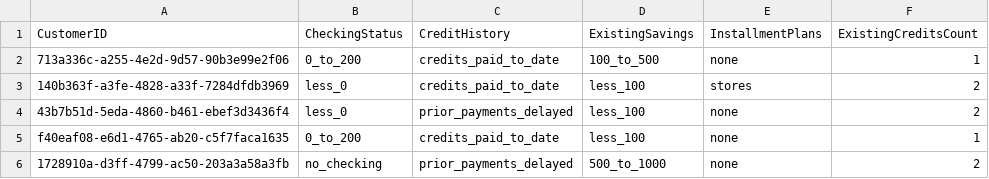
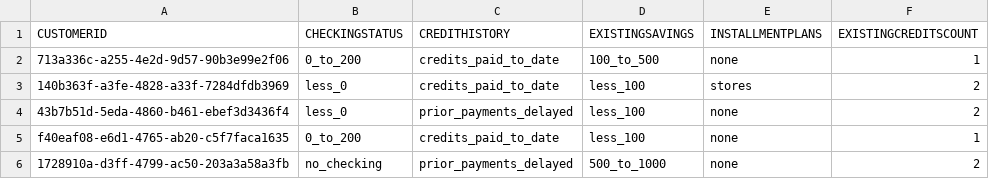
Before and after one commit to IBM/credit-risk-workshop-cpd, a CSV file: data/split/applicant_financial_data.csv, drawn as a sheet; only a part is shown; removed rows and columns are numbered as before the commit, all else as after; the diff names each change by its address in the sheet, - before the commit and + after, or states it on an @@ line.

```diff
--- a/data/split/applicant_financial_data.csv
+++ b/data/split/applicant_financial_data.csv
-row 1: CustomerID | CheckingStatus | CreditHistory | ExistingSavings | InstallmentPlans | ExistingCreditsCount
+row 1: CUSTOMERID | CHECKINGSTATUS | CREDITHISTORY | EXISTINGSAVINGS | INSTALLMENTPLANS | EXISTINGCREDITSCOUNT
```
Also changed, not shown: data/split/applicant_loan_data.csv, data/split/applicant_personal_data.csv, 22 other files.
